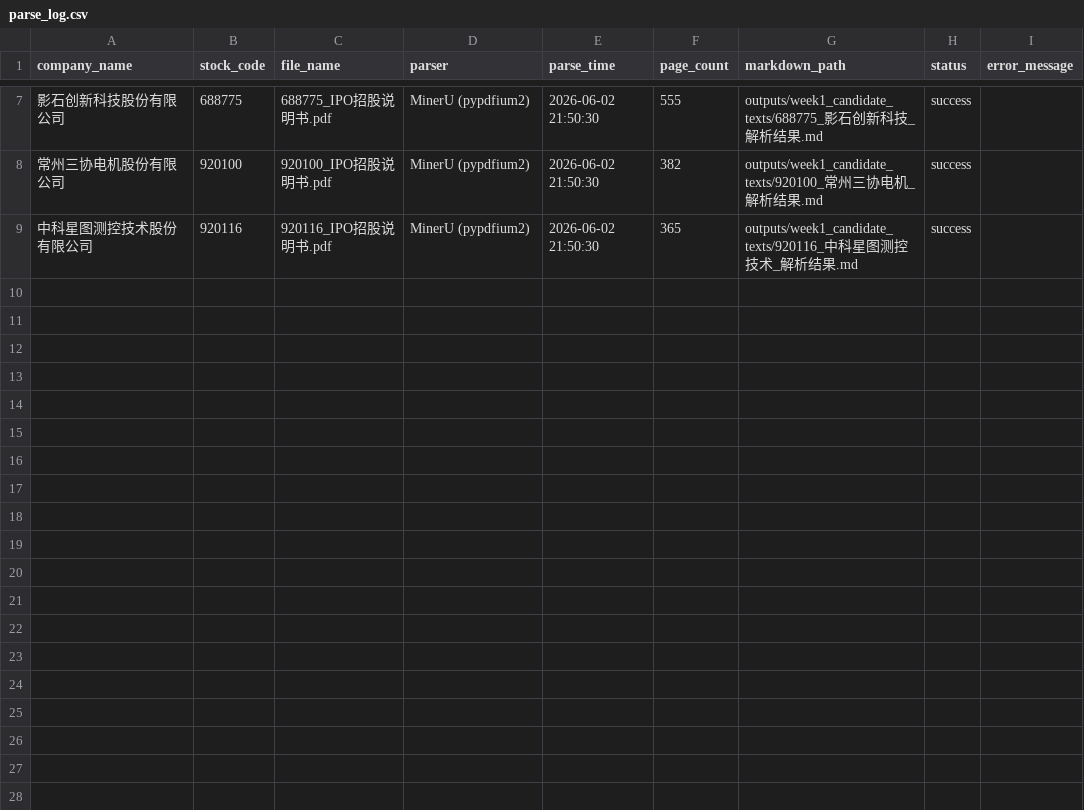
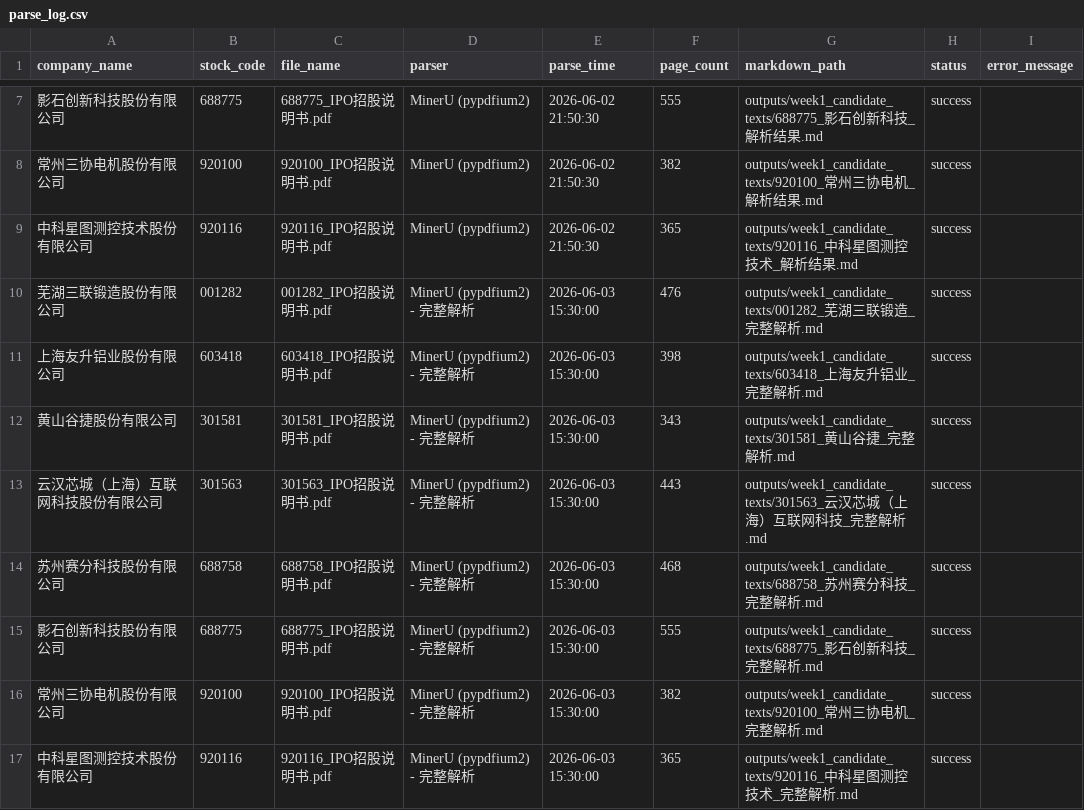
Before and after one commit to yang111-svg/prospectus-pevc-project, a CSV file: logs/parse_log.csv, drawn as a sheet; only a part is shown, gaps mark what is left out; the diff names each change by its address in the sheet, - before the commit and + after, or states it on an @@ line.

```diff
--- a/logs/parse_log.csv
+++ b/logs/parse_log.csv
+row 10: 芜湖三联锻造股份有限公司 | 001282 | 001282_IPO招股说明书.pdf | MinerU (pypdfium2) - 完整解析 | 2026-06-03 15:30:00 | 476 | outputs/week1_candidate_texts/001282_芜湖三联锻造_完整解析.md | success
+row 11: 上海友升铝业股份有限公司 | 603418 | 603418_IPO招股说明书.pdf | MinerU (pypdfium2) - 完整解析 | 2026-06-03 15:30:00 | 398 | outputs/week1_candidate_texts/603418_上海友升铝业_完整解析.md | success
+row 12: 黄山谷捷股份有限公司 | 301581 | 301581_IPO招股说明书.pdf | MinerU (pypdfium2) - 完整解析 | 2026-06-03 15:30:00 | 343 | outputs/week1_candidate_texts/301581_黄山谷捷_完整解析.md | success
+row 13: 云汉芯城（上海）互联网科技股份有限公司 | 301563 | 301563_IPO招股说明书.pdf | MinerU (pypdfium2) - 完整解析 | 2026-06-03 15:30:00 | 443 | outputs/week1_candidate_texts/301563_云汉芯城（上海）互联网科技_完整解析.md | success
+row 14: 苏州赛分科技股份有限公司 | 688758 | 688758_IPO招股说明书.pdf | MinerU (pypdfium2) - 完整解析 | 2026-06-03 15:30:00 | 468 | outputs/week1_candidate_texts/688758_苏州赛分科技_完整解析.md | success
+row 15: 影石创新科技股份有限公司 | 688775 | 688775_IPO招股说明书.pdf | MinerU (pypdfium2) - 完整解析 | 2026-06-03 15:30:00 | 555 | outputs/week1_candidate_texts/688775_影石创新科技_完整解析.md | success
+row 16: 常州三协电机股份有限公司 | 920100 | 920100_IPO招股说明书.pdf | MinerU (pypdfium2) - 完整解析 | 2026-06-03 15:30:00 | 382 | outputs/week1_candidate_texts/920100_常州三协电机_完整解析.md | success
+row 17: 中科星图测控技术股份有限公司 | 920116 | 920116_IPO招股说明书.pdf | MinerU (pypdfium2) - 完整解析 | 2026-06-03 15:30:00 | 365 | outputs/week1_candidate_texts/920116_中科星图测控技术_完整解析.md | success
```
Also changed, not shown: logs/locate_log.csv, 1 other file.
